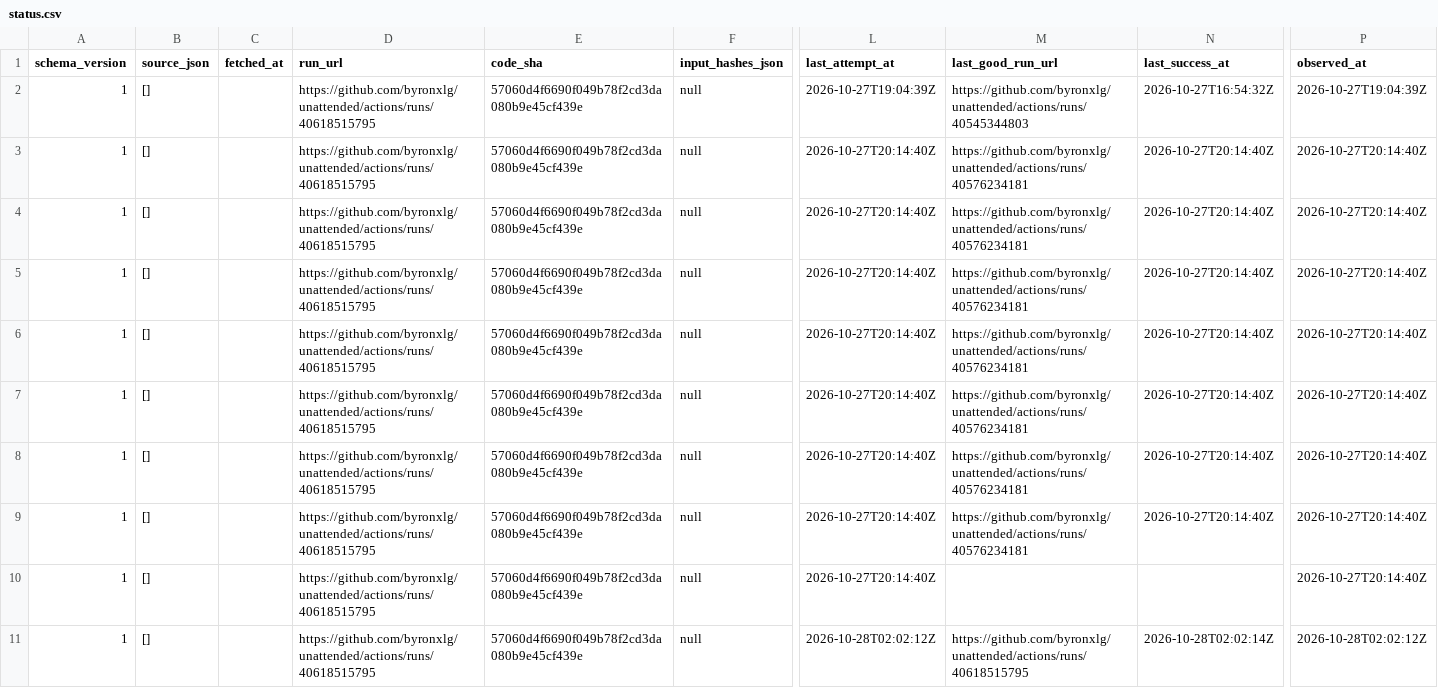
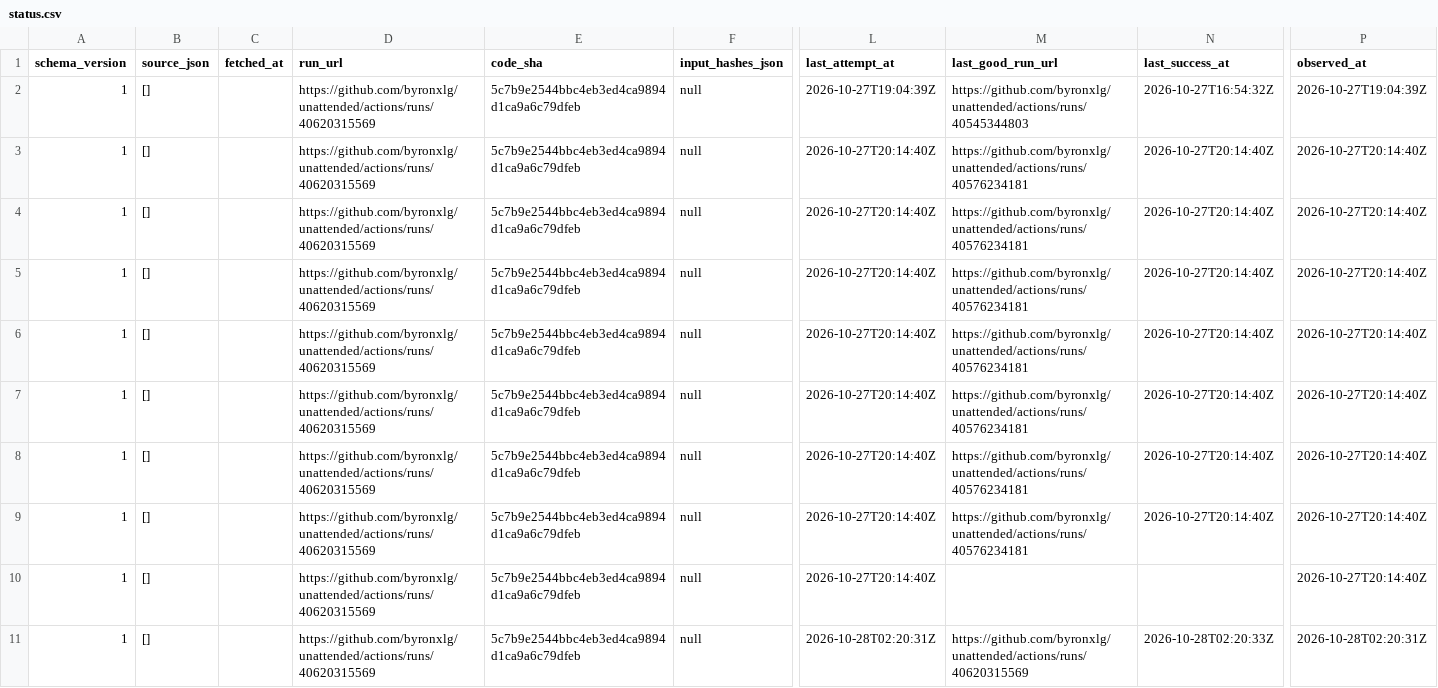
Before and after one commit to byronxlg/unattended, a CSV file: product/nz_election/data/status.csv, drawn as a sheet; only a part is shown, gaps mark what is left out; the diff names each change by its address in the sheet, - before the commit and + after, or states it on an @@ line.

```diff
--- a/product/nz_election/data/status.csv
+++ b/product/nz_election/data/status.csv
-D2:D11 (run_url): https://github.com/byronxlg/unattended/actions/runs/40618515795
+D2:D11 (run_url): https://github.com/byronxlg/unattended/actions/runs/40620315569
-E2:E11 (code_sha): 57060d4f6690f049b78f2cd3da080b9e45cf439e
+E2:E11 (code_sha): 5c7b9e2544bbc4eb3ed4ca9894d1ca9a6c79dfeb
-L11 (last_attempt_at): 2026-10-28T02:02:12Z
+L11 (last_attempt_at): 2026-10-28T02:20:31Z
-M11 (last_good_run_url): https://github.com/byronxlg/unattended/actions/runs/40618515795
+M11 (last_good_run_url): https://github.com/byronxlg/unattended/actions/runs/40620315569
-N11 (last_success_at): 2026-10-28T02:02:14Z
+N11 (last_success_at): 2026-10-28T02:20:33Z
-P11 (observed_at): 2026-10-28T02:02:12Z
+P11 (observed_at): 2026-10-28T02:20:31Z
```
Also changed, not shown: product/nz_election/data/averages.csv, product/nz_election/data/polls.csv, 7 other files.
